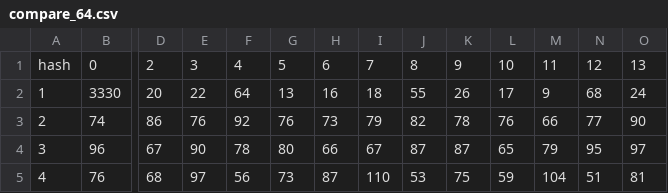
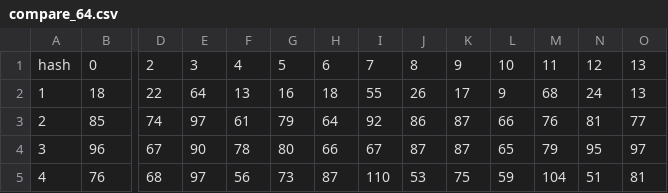
Before and after one commit to 108charlotte/DSA-Project, a CSV file: compare_64.csv, drawn as a sheet; only a part is shown, gaps mark what is left out; removed rows and columns are numbered as before the commit, all else as after; rows hold the shown columns only; the diff covers the shown part only; the diff names each change by its address in the sheet, - before the commit and + after, or states it on an @@ line.

```diff
--- a/compare_64.csv
+++ b/compare_64.csv
-row 2: 1 | 3330 | 20 | 22 | 64 | 13 | 16 | 18 | 55 | 26 | 17 | 9 | 68 | 24
+row 2: 1 | 18 | 22 | 64 | 13 | 16 | 18 | 55 | 26 | 17 | 9 | 68 | 24 | 13
-B3: 74
+B3: 85
-D3: 86
+D3: 74
-E3: 76
+E3: 97
-F3: 92
+F3: 61
-G3: 76
+G3: 79
-H3: 73
+H3: 64
-I3: 79
+I3: 92
-J3: 82
+J3: 86
-K3: 78
+K3: 87
-L3: 76
+L3: 66
-M3: 66
+M3: 76
-N3: 77
+N3: 81
-O3: 90
+O3: 77
```
Also changed, not shown: 44 edited cells elsewhere in this file, compare_41.csv, 2 other files.
